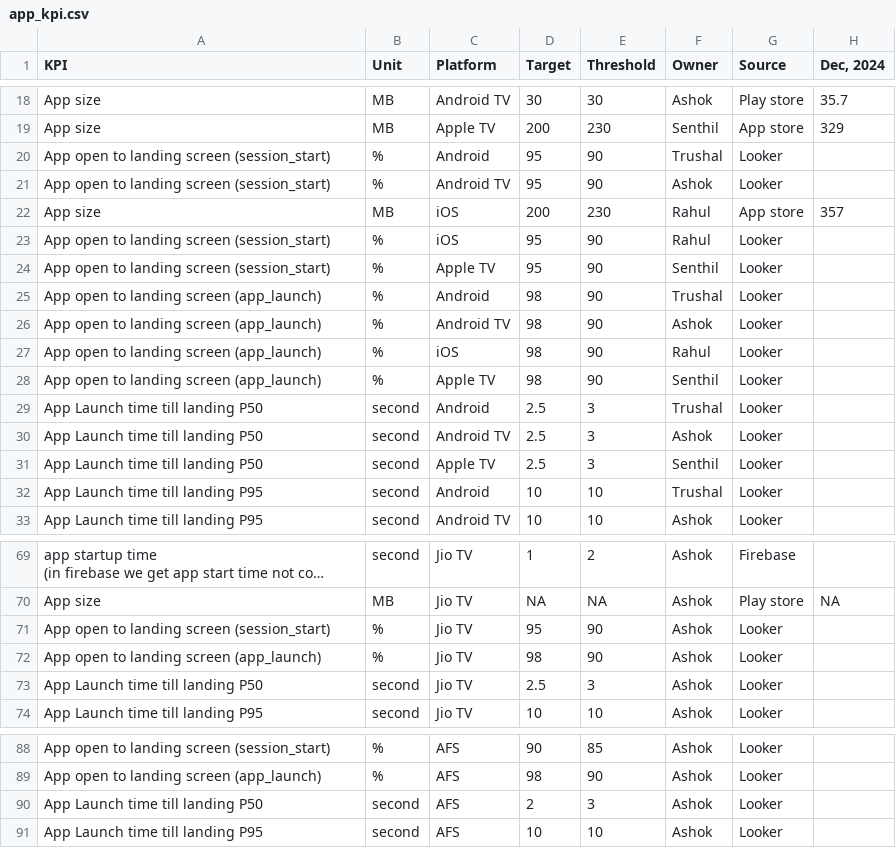
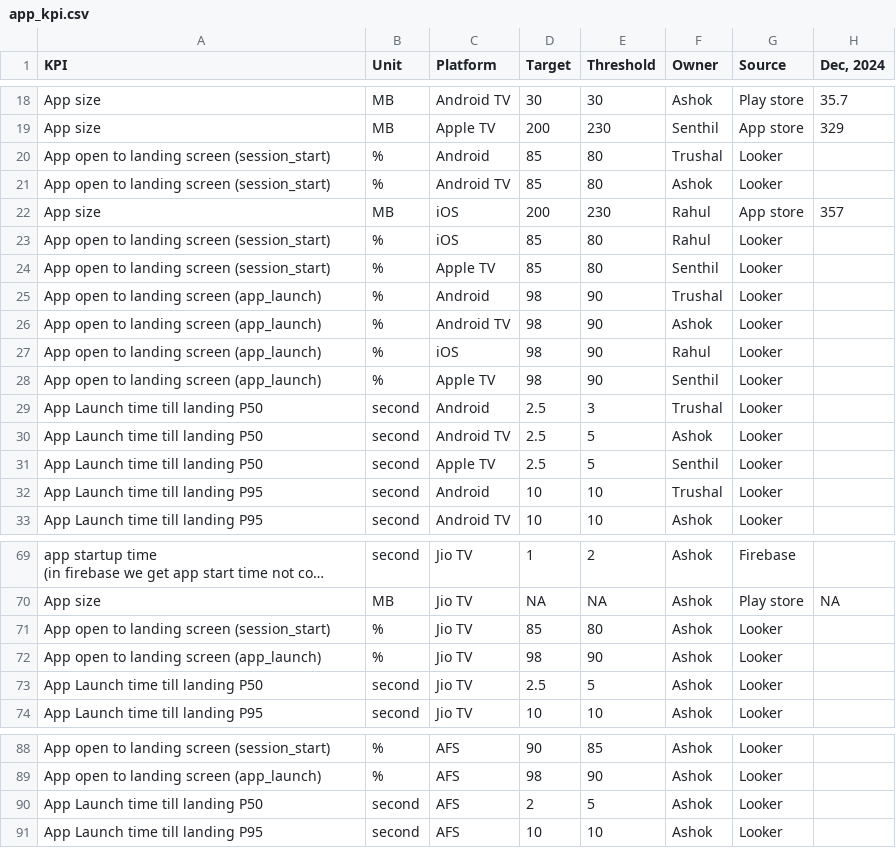
Before and after one commit to gb103/liv-kpi-dashboard, a CSV file: data/input/app_kpi.csv, drawn as a sheet; only a part is shown, gaps mark what is left out; long unchanged cells end in …; the diff names each change by its address in the sheet, - before the commit and + after, or states it on an @@ line.

Commit message:
corrected values of app kpi

```diff
--- a/data/input/app_kpi.csv
+++ b/data/input/app_kpi.csv
-D20:D21 (Target): 95
+D20:D21 (Target): 85
-E20:E21 (Threshold): 90
+E20:E21 (Threshold): 80
-D23:D24 (Target): 95
+D23:D24 (Target): 85
-E23:E24 (Threshold): 90
+E23:E24 (Threshold): 80
-E30:E31 (Threshold): 3
+E30:E31 (Threshold): 5
-D71 (Target): 95
+D71 (Target): 85
-E71 (Threshold): 90
+E71 (Threshold): 80
-E73 (Threshold): 3
+E73 (Threshold): 5
-E90 (Threshold): 3
+E90 (Threshold): 5
```
